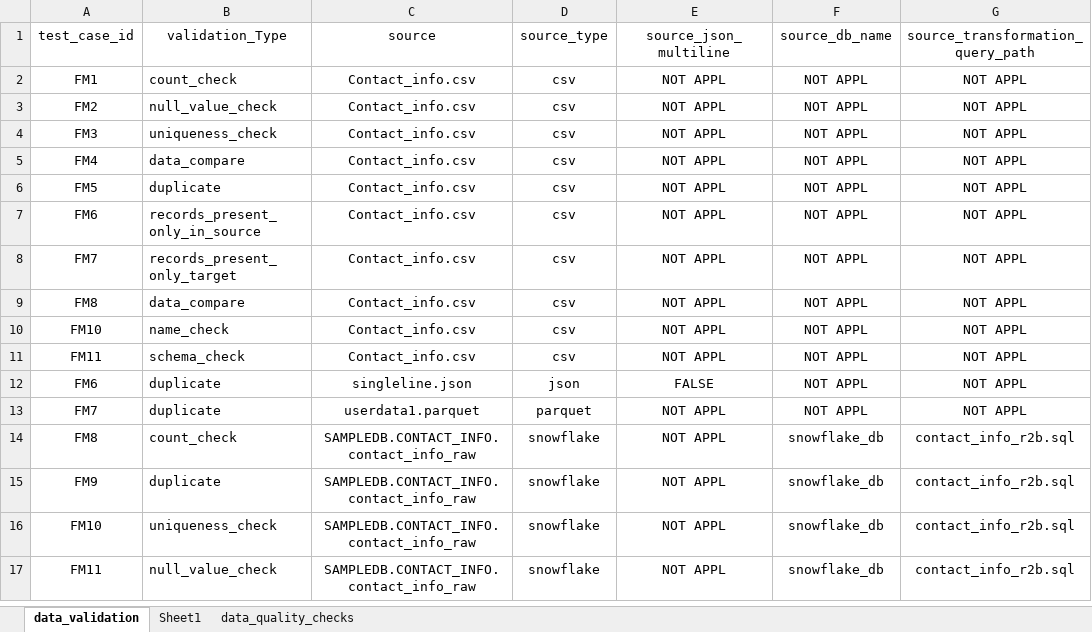
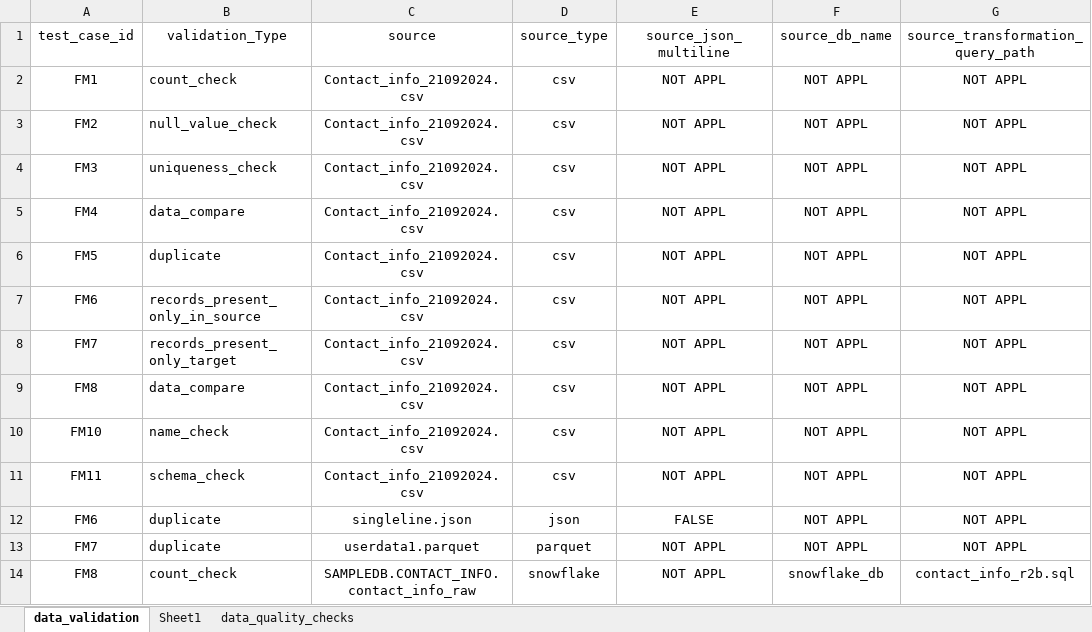
Before and after one commit to ksreenivasulu443/test_automation_project, an Excel workbook: config/Master_Test_Template.xlsx, sheet data_validation, drawn as a sheet; only a part is shown; the shorter side is filled out with more unchanged rows; values as stored, in another font and other column widths than the file's, no borders; the diff names each change by its address in the sheet, - before the commit and + after, or states it on an @@ line.

```diff
--- a/config/Master_Test_Template.xlsx (sheet data_validation)
+++ b/config/Master_Test_Template.xlsx (sheet data_validation)
-C2:C11 (source): Contact_info.csv
+C2:C11 (source): Contact_info_21092024.csv
```
Also changed, not shown: 3 other files.
